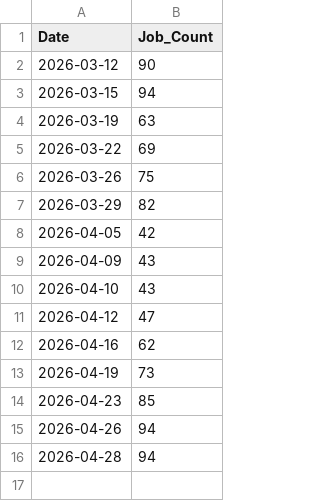
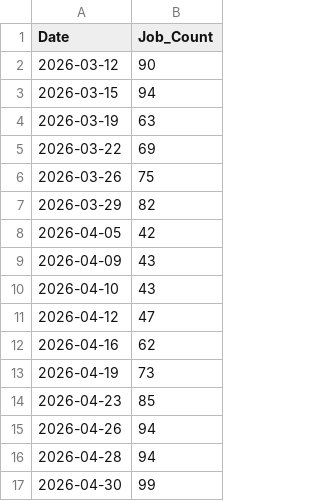
Before and after one commit to romelikethecity/gtmepulse, a CSV file: data/job_count_history.csv, drawn as a sheet; the diff names each change by its address in the sheet, - before the commit and + after, or states it on an @@ line.

```diff
--- a/data/job_count_history.csv
+++ b/data/job_count_history.csv
+row 17: 2026-04-30 | 99
```
Also changed, not shown: 4 other files.
